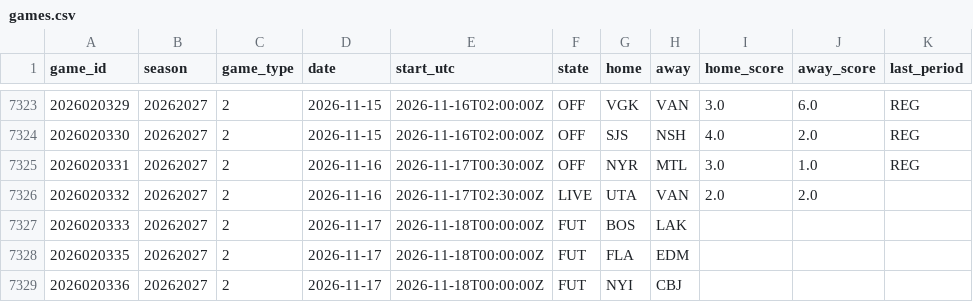
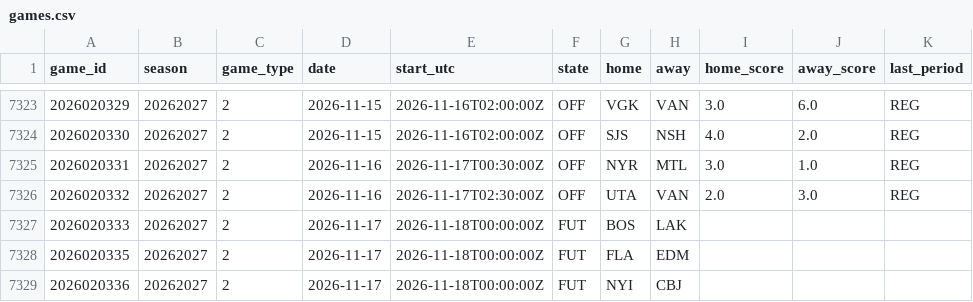
Before and after one commit to 88jackcarr/NHL-odds-betting, a CSV file: data/games.csv, drawn as a sheet; only a part is shown, gaps mark what is left out.

```diff
--- a/data/games.csv
+++ b/data/games.csv
@@ -7325,3 +7325,3 @@ game_id,season,game_type,date,start_utc,state,home,away,home_score,away_score,la
 2026020331,20262027,2,2026-11-16,2026-11-17T00:30:00Z,OFF,NYR,MTL,3.0,1.0,REG
-2026020332,20262027,2,2026-11-16,2026-11-17T02:30:00Z,LIVE,UTA,VAN,2.0,2.0,
+2026020332,20262027,2,2026-11-16,2026-11-17T02:30:00Z,OFF,UTA,VAN,2.0,3.0,REG
 2026020333,20262027,2,2026-11-17,2026-11-18T00:00:00Z,FUT,BOS,LAK,,,
```
Also changed, not shown: data/bets.csv, data/goalie_games.csv, 2 other files.
